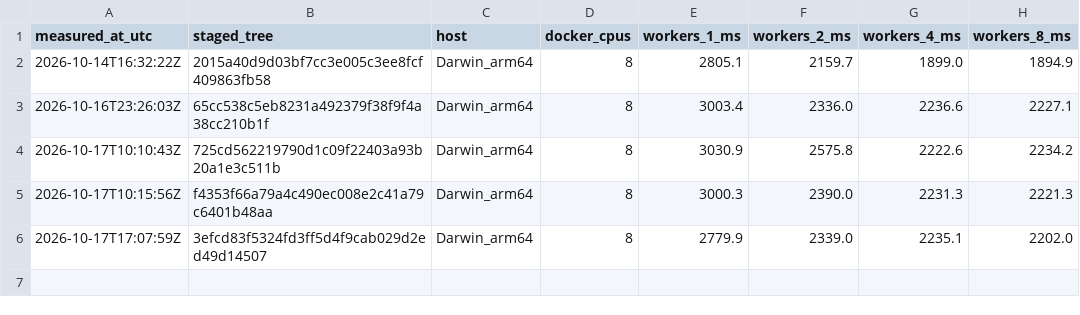
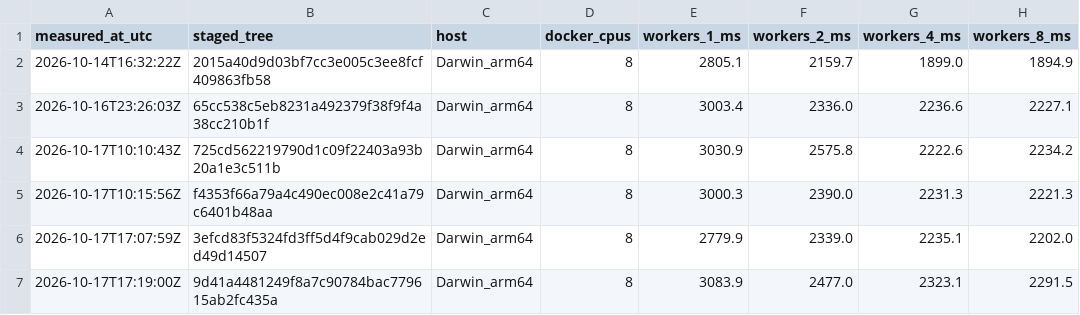
Before and after one commit to Qew7/Rogue-Survivor-Expanded, a TSV file: benchmarks/rest-timing-history.tsv, drawn as a sheet; the diff names each change by its address in the sheet, - before the commit and + after, or states it on an @@ line.

```diff
--- a/benchmarks/rest-timing-history.tsv
+++ b/benchmarks/rest-timing-history.tsv
+row 7: 2026-10-17T17:19:00Z | 9d41a4481249f8a7c90784bac779615ab2fc435a | Darwin_arm64 | 8 | 3083.9 | 2477.0 | 2323.1 | 2291.5
```
Also changed, not shown: 1 other file.
